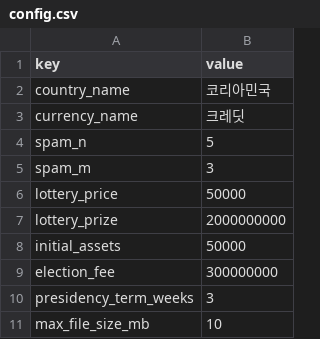
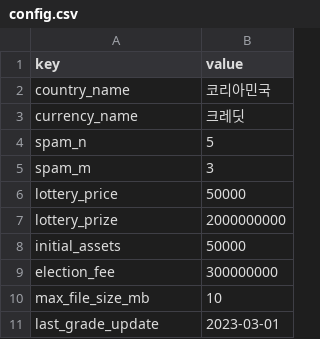
Before and after one commit to swcho0313coding-commits/WC, a CSV file: data/config.csv, drawn as a sheet; removed rows and columns are numbered as before the commit, all else as after; the diff names each change by its address in the sheet, - before the commit and + after, or states it on an @@ line.

```diff
--- a/data/config.csv
+++ b/data/config.csv
-row 10: presidency_term_weeks | 3
+row 11: last_grade_update | 2023-03-01
```
Also changed, not shown: data/grades.csv, data/military_mapping.csv, 22 other files.
